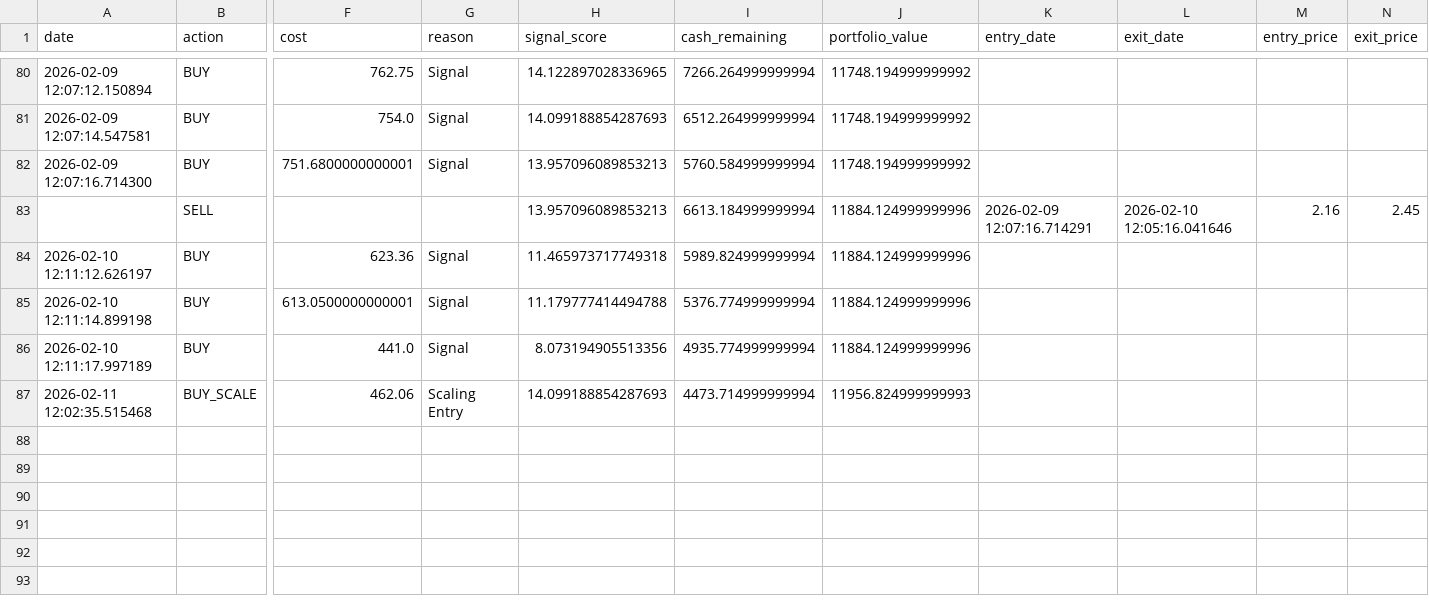
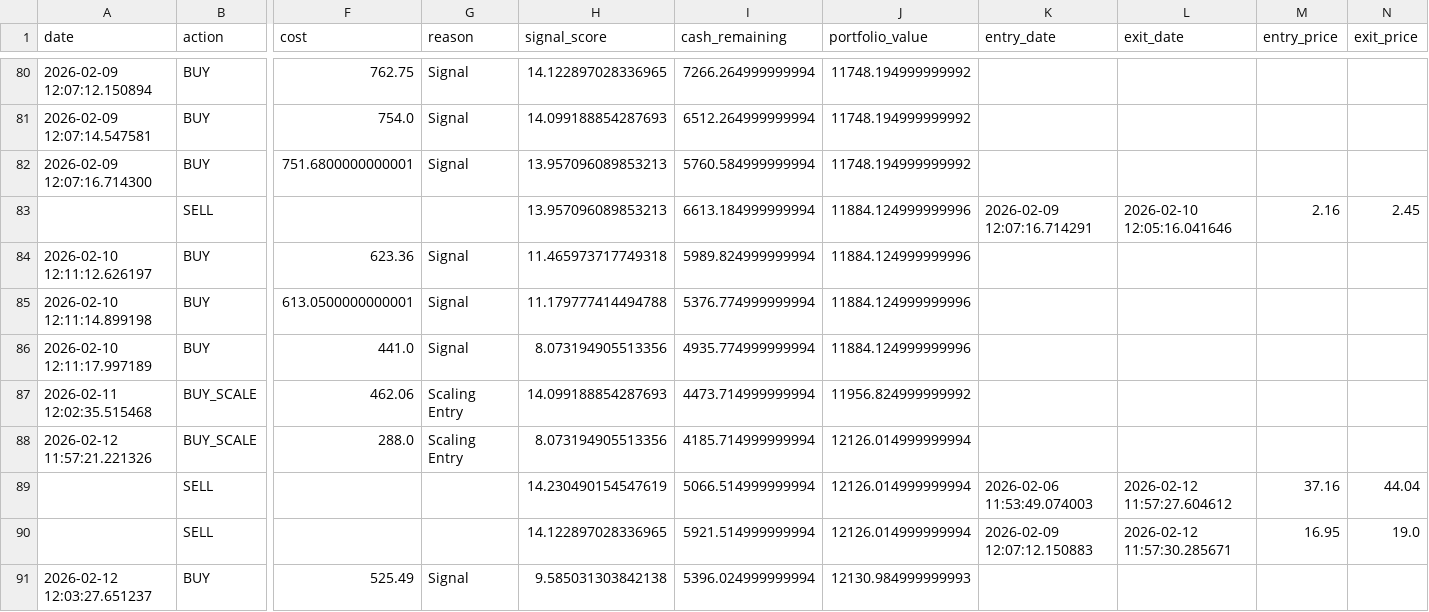
Before and after one commit to Samie-mirghani/insider-cluster-watch, a CSV file: data/paper_trades.csv, drawn as a sheet; only a part is shown, gaps mark what is left out; rows hold the shown columns only; the diff names each change by its address in the sheet, - before the commit and + after, or states it on an @@ line.

```diff
--- a/data/paper_trades.csv
+++ b/data/paper_trades.csv
-J87 (portfolio_value): 11956.824999999993
+J87 (portfolio_value): 11956.824999999992
+row 88: 2026-02-12 11:57:21.221326 | BUY_SCALE | 288.0 | Scaling Entry | 8.073194905513356 | 4185.714999999994 | 12126.014999999994
+row 89:  | SELL |  |  | 14.230490154547619 | 5066.514999999994 | 12126.014999999994 | 2026-02-06 11:53:49.074003 | 2026-02-12 11:57:27.604612 | 37.16 | 44.04
+row 90:  | SELL |  |  | 14.122897028336965 | 5921.514999999994 | 12126.014999999994 | 2026-02-09 12:07:12.150883 | 2026-02-12 11:57:30.285671 | 16.95 | 19.0
+row 91: 2026-02-12 12:03:27.651237 | BUY | 525.49 | Signal | 9.585031303842138 | 5396.024999999994 | 12130.984999999993
```
Also changed, not shown: data/signals_history.csv, 12 other files.
